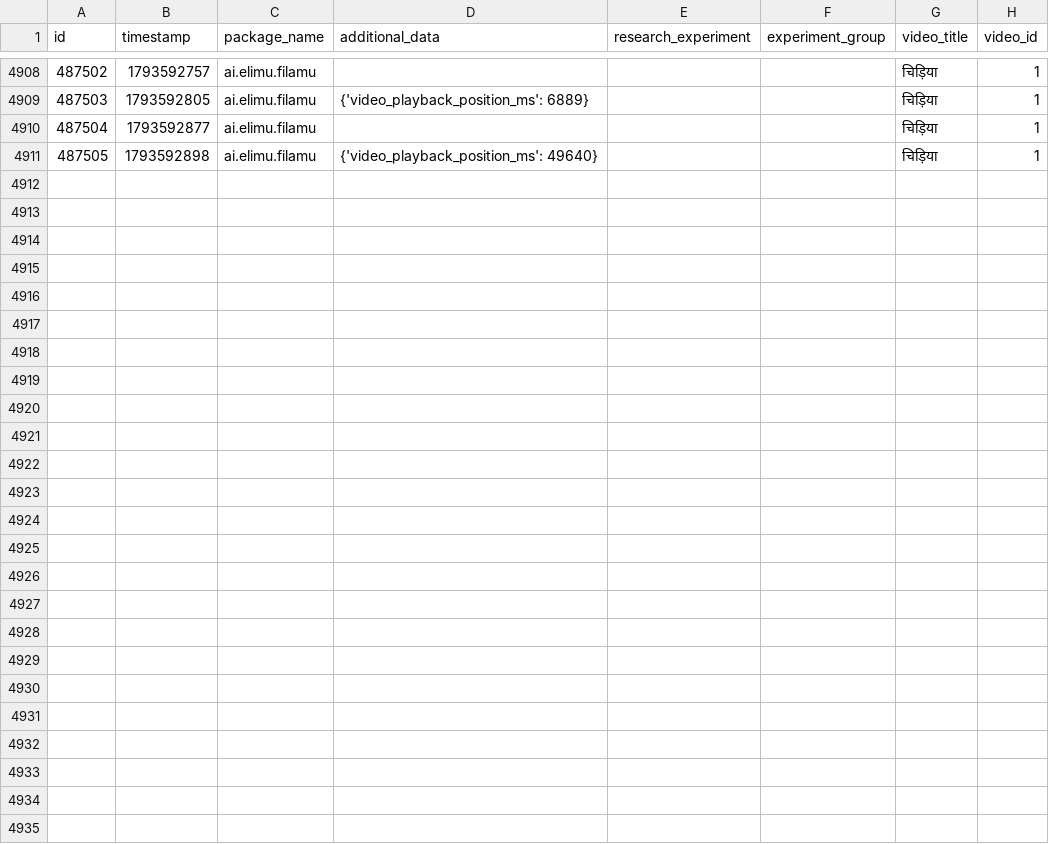
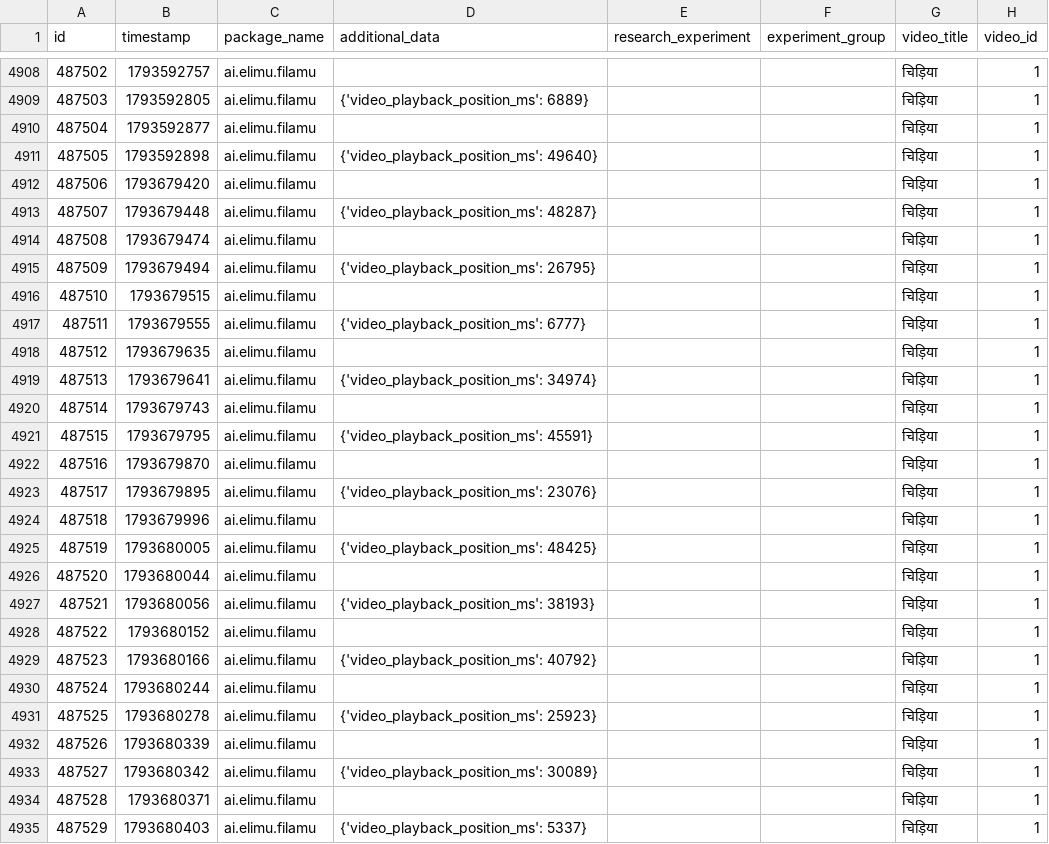
Before and after one commit to elimu-ai/ml-datasets, a CSV file: lang-HIN/student-id-5/video-learning-events.csv, drawn as a sheet; only a part is shown, gaps mark what is left out.

```diff
--- a/lang-HIN/student-id-5/video-learning-events.csv
+++ b/lang-HIN/student-id-5/video-learning-events.csv
@@ -4911 +4911,25 @@ id,timestamp,package_name,additional_data,research_experiment,experiment_group,v
 487505,1793592898,ai.elimu.filamu,{'video_playback_position_ms': 49640},,,चिड़िया,1
+487506,1793679420,ai.elimu.filamu,,,,चिड़िया,1
+487507,1793679448,ai.elimu.filamu,{'video_playback_position_ms': 48287},,,चिड़िया,1
+487508,1793679474,ai.elimu.filamu,,,,चिड़िया,1
+487509,1793679494,ai.elimu.filamu,{'video_playback_position_ms': 26795},,,चिड़िया,1
+487510,1793679515,ai.elimu.filamu,,,,चिड़िया,1
+487511,1793679555,ai.elimu.filamu,{'video_playback_position_ms': 6777},,,चिड़िया,1
+487512,1793679635,ai.elimu.filamu,,,,चिड़िया,1
+487513,1793679641,ai.elimu.filamu,{'video_playback_position_ms': 34974},,,चिड़िया,1
+487514,1793679743,ai.elimu.filamu,,,,चिड़िया,1
+487515,1793679795,ai.elimu.filamu,{'video_playback_position_ms': 45591},,,चिड़िया,1
+487516,1793679870,ai.elimu.filamu,,,,चिड़िया,1
+487517,1793679895,ai.elimu.filamu,{'video_playback_position_ms': 23076},,,चिड़िया,1
+487518,1793679996,ai.elimu.filamu,,,,चिड़िया,1
+487519,1793680005,ai.elimu.filamu,{'video_playback_position_ms': 48425},,,चिड़िया,1
+487520,1793680044,ai.elimu.filamu,,,,चिड़िया,1
+487521,1793680056,ai.elimu.filamu,{'video_playback_position_ms': 38193},,,चिड़िया,1
+487522,1793680152,ai.elimu.filamu,,,,चिड़िया,1
+487523,1793680166,ai.elimu.filamu,{'video_playback_position_ms': 40792},,,चिड़िया,1
+487524,1793680244,ai.elimu.filamu,,,,चिड़िया,1
+487525,1793680278,ai.elimu.filamu,{'video_playback_position_ms': 25923},,,चिड़िया,1
+487526,1793680339,ai.elimu.filamu,,,,चिड़िया,1
+487527,1793680342,ai.elimu.filamu,{'video_playback_position_ms': 30089},,,चिड़िया,1
+487528,1793680371,ai.elimu.filamu,,,,चिड़िया,1
+487529,1793680403,ai.elimu.filamu,{'video_playback_position_ms': 5337},,,चिड़िया,1
```
Also changed, not shown: lang-ENG/student-id-7/video-learning-events.csv, lang-TGL/student-id-9/video-learning-events.csv, 7 other files.
